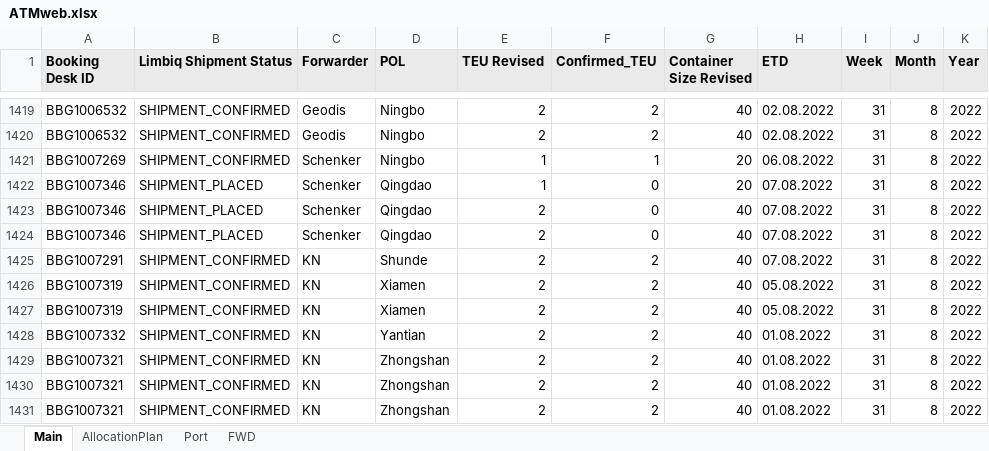
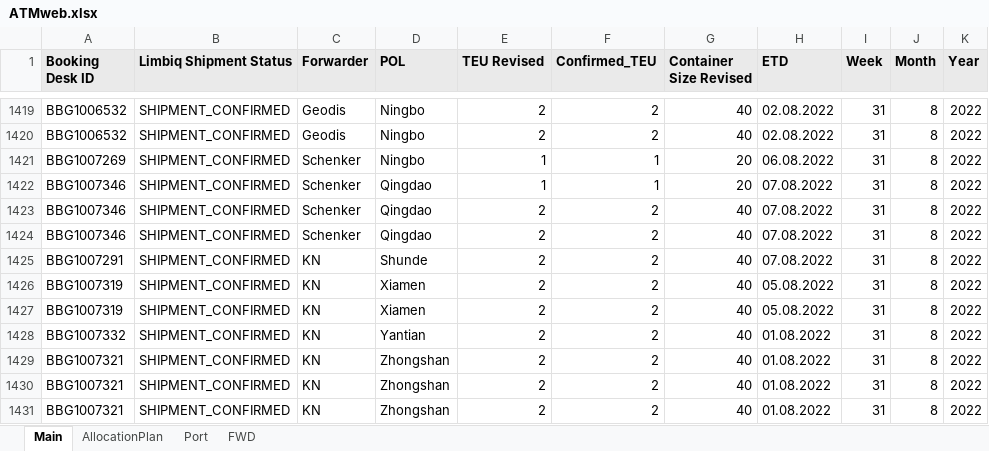
Before and after one commit to CurryPot/Streamlit-ATM, an Excel workbook: ATMweb.xlsx, sheet Main, drawn as a sheet; only a part is shown, gaps mark what is left out; values as stored, in another font and other column widths than the file's, no borders; the diff names each change by its address in the sheet, - before the commit and + after, or states it on an @@ line.

```diff
--- a/ATMweb.xlsx (sheet Main)
+++ b/ATMweb.xlsx (sheet Main)
-B1422:B1424 (Limbiq Shipment Status): SHIPMENT_PLACED
+B1422:B1424 (Limbiq Shipment Status): SHIPMENT_CONFIRMED
-F1422 (Confirmed_TEU): 0
+F1422 (Confirmed_TEU): 1
-F1423:F1424 (Confirmed_TEU): 0
+F1423:F1424 (Confirmed_TEU): 2
```
Also changed, not shown: sheet FWD, sheet Port, sheet AllocationPlan.
